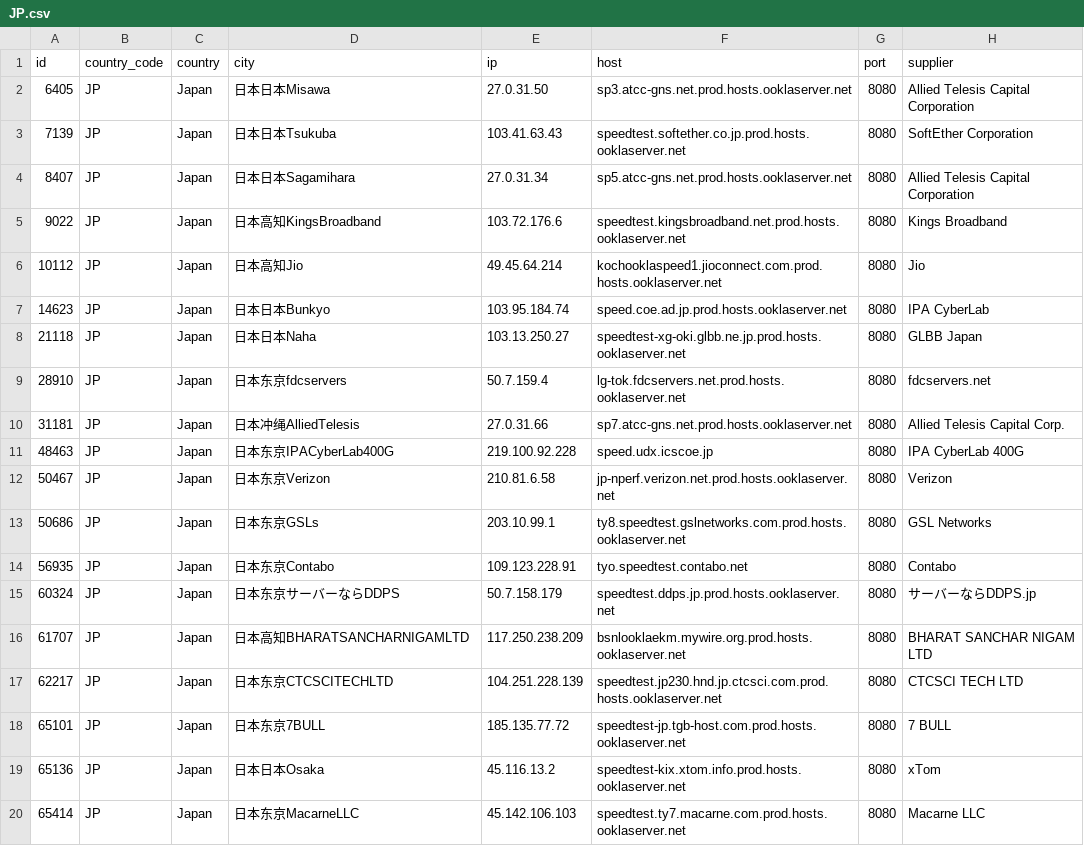
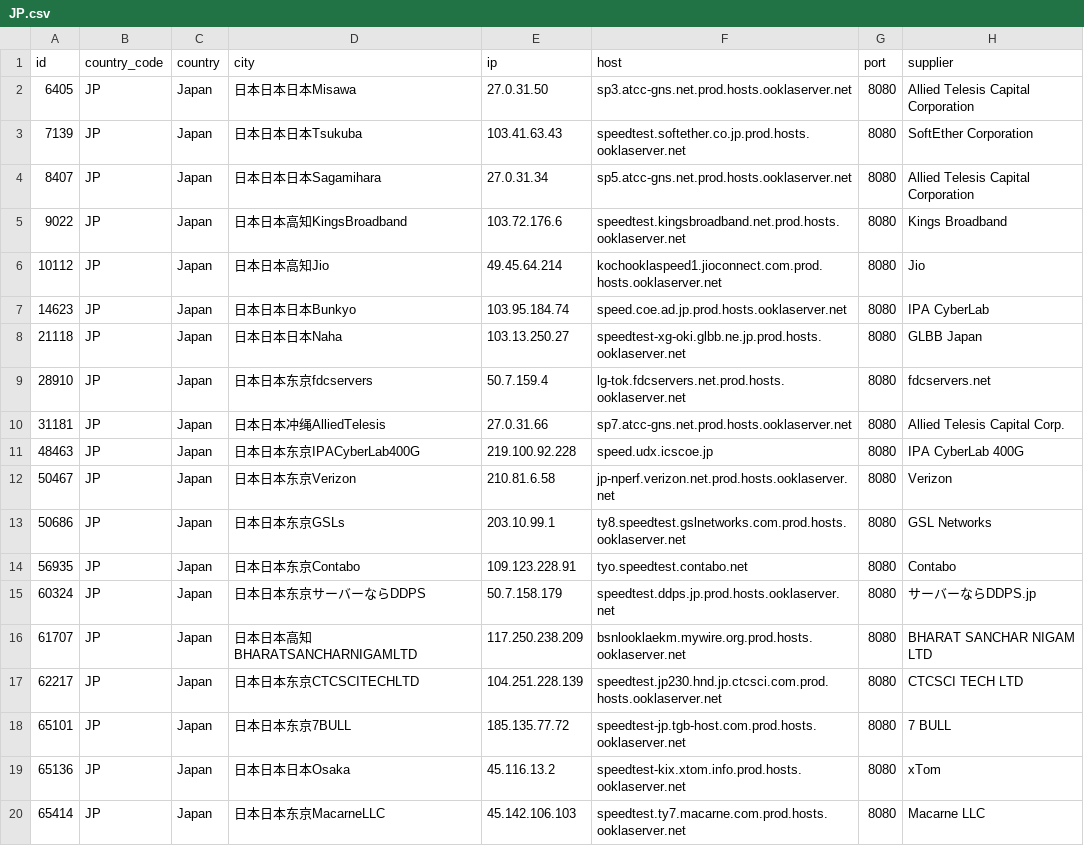
Before and after one commit to C018/speedtest.net-CN-ID, a CSV file: JP.csv, drawn as a sheet.

```diff
--- a/JP.csv
+++ b/JP.csv
@@ -1,20 +1,20 @@
 id,country_code,country,city,ip,host,port,supplier
-6405,JP,Japan,日本日本Misawa,27.0.31.50,sp3.atcc-gns.net.prod.hosts.ooklaserver.net,8080,Allied Telesis Capital Corporation
-7139,JP,Japan,日本日本Tsukuba,103.41.63.43,speedtest.softether.co.jp.prod.hosts.ooklaserver.net,8080,SoftEther Corporation
-8407,JP,Japan,日本日本Sagamihara,27.0.31.34,sp5.atcc-gns.net.prod.hosts.ooklaserver.net,8080,Allied Telesis Capital Corporation
-9022,JP,Japan,日本高知KingsBroadband,103.72.176.6,speedtest.kingsbroadband.net.prod.hosts.ooklaserver.net,8080,Kings Broadband
-10112,JP,Japan,日本高知Jio,49.45.64.214,kochooklaspeed1.jioconnect.com.prod.hosts.ooklaserver.net,8080,Jio
-14623,JP,Japan,日本日本Bunkyo,103.95.184.74,speed.coe.ad.jp.prod.hosts.ooklaserver.net,8080,IPA CyberLab
-21118,JP,Japan,日本日本Naha,103.13.250.27,speedtest-xg-oki.glbb.ne.jp.prod.hosts.ooklaserver.net,8080,GLBB Japan
-28910,JP,Japan,日本东京fdcservers,50.7.159.4,lg-tok.fdcservers.net.prod.hosts.ooklaserver.net,8080,fdcservers.net
-31181,JP,Japan,日本冲绳AlliedTelesis,27.0.31.66,sp7.atcc-gns.net.prod.hosts.ooklaserver.net,8080,Allied Telesis Capital Corp.
-48463,JP,Japan,日本东京IPACyberLab400G,219.100.92.228,speed.udx.icscoe.jp,8080,IPA CyberLab 400G
-50467,JP,Japan,日本东京Verizon,210.81.6.58,jp-nperf.verizon.net.prod.hosts.ooklaserver.net,8080,Verizon
-50686,JP,Japan,日本东京GSLs,203.10.99.1,ty8.speedtest.gslnetworks.com.prod.hosts.ooklaserver.net,8080,GSL Networks
-56935,JP,Japan,日本东京Contabo,109.123.228.91,tyo.speedtest.contabo.net,8080,Contabo
-60324,JP,Japan,日本东京サーバーならDDPS,50.7.158.179,speedtest.ddps.jp.prod.hosts.ooklaserver.net,8080,サーバーならDDPS.jp
-61707,JP,Japan,日本高知BHARATSANCHARNIGAMLTD,117.250.238.209,bsnlooklaekm.mywire.org.prod.hosts.ooklaserver.net,8080,BHARAT SANCHAR NIGAM LTD
-62217,JP,Japan,日本东京CTCSCITECHLTD,104.251.228.139,speedtest.jp230.hnd.jp.ctcsci.com.prod.hosts.ooklaserver.net,8080,CTCSCI TECH LTD
-65101,JP,Japan,日本东京7BULL,185.135.77.72,speedtest-jp.tgb-host.com.prod.hosts.ooklaserver.net,8080,7 BULL
-65136,JP,Japan,日本日本Osaka,45.116.13.2,speedtest-kix.xtom.info.prod.hosts.ooklaserver.net,8080,xTom
-65414,JP,Japan,日本东京MacarneLLC,45.142.106.103,speedtest.ty7.macarne.com.prod.hosts.ooklaserver.net,8080,Macarne LLC
+6405,JP,Japan,日本日本日本Misawa,27.0.31.50,sp3.atcc-gns.net.prod.hosts.ooklaserver.net,8080,Allied Telesis Capital Corporation
+7139,JP,Japan,日本日本日本Tsukuba,103.41.63.43,speedtest.softether.co.jp.prod.hosts.ooklaserver.net,8080,SoftEther Corporation
+8407,JP,Japan,日本日本日本Sagamihara,27.0.31.34,sp5.atcc-gns.net.prod.hosts.ooklaserver.net,8080,Allied Telesis Capital Corporation
+9022,JP,Japan,日本日本高知KingsBroadband,103.72.176.6,speedtest.kingsbroadband.net.prod.hosts.ooklaserver.net,8080,Kings Broadband
+10112,JP,Japan,日本日本高知Jio,49.45.64.214,kochooklaspeed1.jioconnect.com.prod.hosts.ooklaserver.net,8080,Jio
+14623,JP,Japan,日本日本日本Bunkyo,103.95.184.74,speed.coe.ad.jp.prod.hosts.ooklaserver.net,8080,IPA CyberLab
+21118,JP,Japan,日本日本日本Naha,103.13.250.27,speedtest-xg-oki.glbb.ne.jp.prod.hosts.ooklaserver.net,8080,GLBB Japan
+28910,JP,Japan,日本日本东京fdcservers,50.7.159.4,lg-tok.fdcservers.net.prod.hosts.ooklaserver.net,8080,fdcservers.net
+31181,JP,Japan,日本日本冲绳AlliedTelesis,27.0.31.66,sp7.atcc-gns.net.prod.hosts.ooklaserver.net,8080,Allied Telesis Capital Corp.
+48463,JP,Japan,日本日本东京IPACyberLab400G,219.100.92.228,speed.udx.icscoe.jp,8080,IPA CyberLab 400G
+50467,JP,Japan,日本日本东京Verizon,210.81.6.58,jp-nperf.verizon.net.prod.hosts.ooklaserver.net,8080,Verizon
+50686,JP,Japan,日本日本东京GSLs,203.10.99.1,ty8.speedtest.gslnetworks.com.prod.hosts.ooklaserver.net,8080,GSL Networks
+56935,JP,Japan,日本日本东京Contabo,109.123.228.91,tyo.speedtest.contabo.net,8080,Contabo
+60324,JP,Japan,日本日本东京サーバーならDDPS,50.7.158.179,speedtest.ddps.jp.prod.hosts.ooklaserver.net,8080,サーバーならDDPS.jp
+61707,JP,Japan,日本日本高知BHARATSANCHARNIGAMLTD,117.250.238.209,bsnlooklaekm.mywire.org.prod.hosts.ooklaserver.net,8080,BHARAT SANCHAR NIGAM LTD
+62217,JP,Japan,日本日本东京CTCSCITECHLTD,104.251.228.139,speedtest.jp230.hnd.jp.ctcsci.com.prod.hosts.ooklaserver.net,8080,CTCSCI TECH LTD
+65101,JP,Japan,日本日本东京7BULL,185.135.77.72,speedtest-jp.tgb-host.com.prod.hosts.ooklaserver.net,8080,7 BULL
+65136,JP,Japan,日本日本日本Osaka,45.116.13.2,speedtest-kix.xtom.info.prod.hosts.ooklaserver.net,8080,xTom
+65414,JP,Japan,日本日本东京MacarneLLC,45.142.106.103,speedtest.ty7.macarne.com.prod.hosts.ooklaserver.net,8080,Macarne LLC
```
Also changed, not shown: 1 other file.
